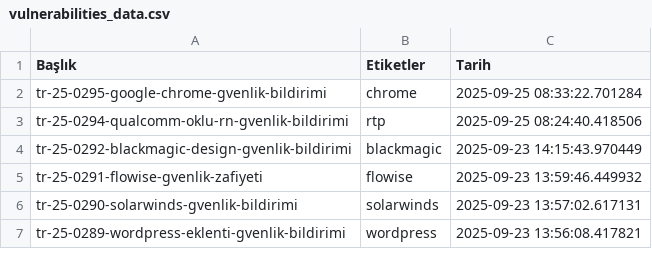
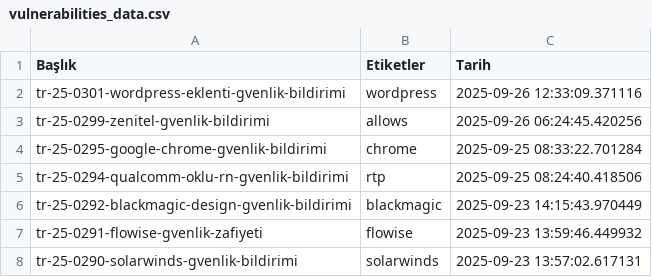
Before and after one commit to emregulerr/usom-zafiyet-panosu, a CSV file: output/vulnerabilities_data.csv, drawn as a sheet; only a part is shown; the shorter side is filled out with more unchanged rows.

```diff
--- a/output/vulnerabilities_data.csv
+++ b/output/vulnerabilities_data.csv
@@ -1,2 +1,4 @@
 Başlık,Etiketler,Tarih
+tr-25-0301-wordpress-eklenti-gvenlik-bildirimi,wordpress,2025-09-26 12:33:09.371116
+tr-25-0299-zenitel-gvenlik-bildirimi,allows,2025-09-26 06:24:45.420256
 tr-25-0295-google-chrome-gvenlik-bildirimi,chrome,2025-09-25 08:33:22.701284
```
Also changed, not shown: 3 other files.
